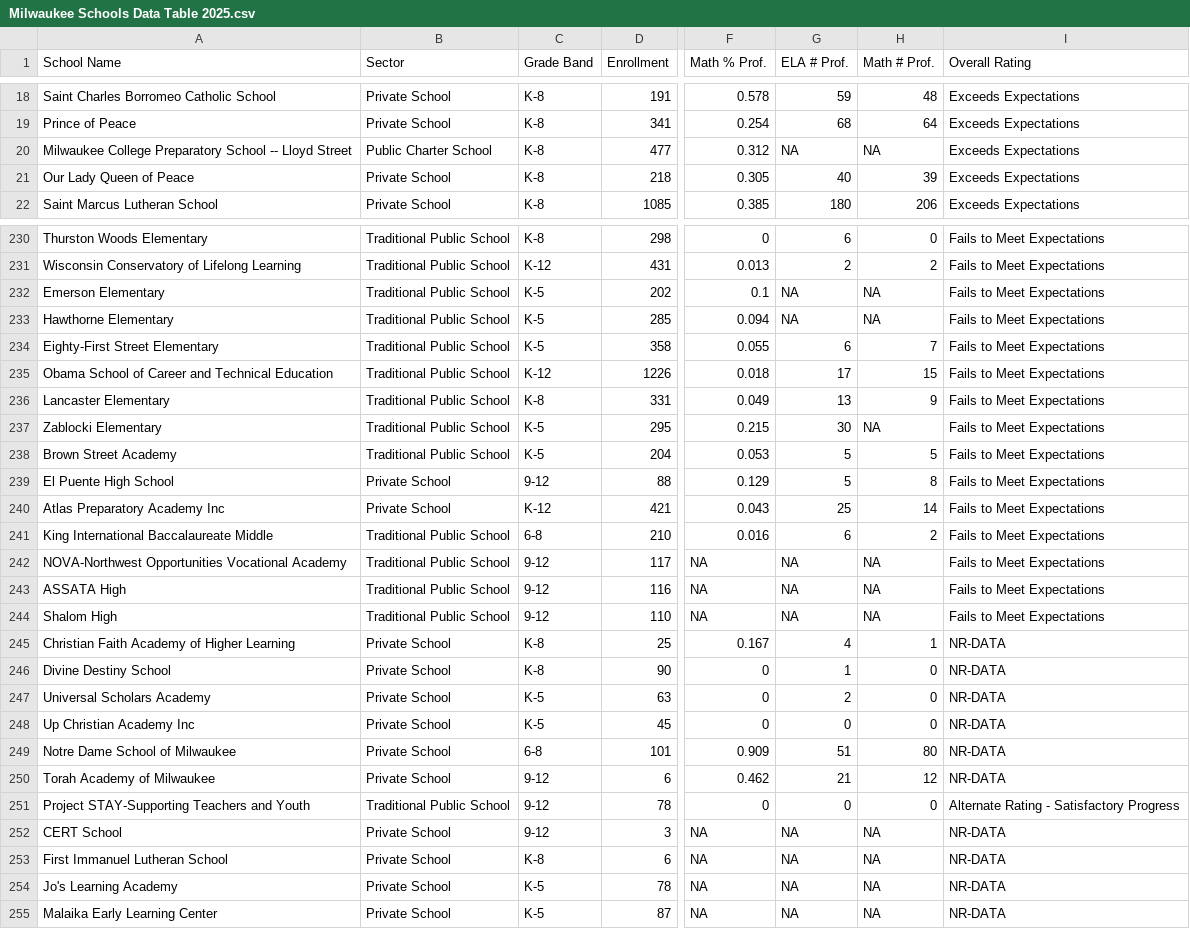
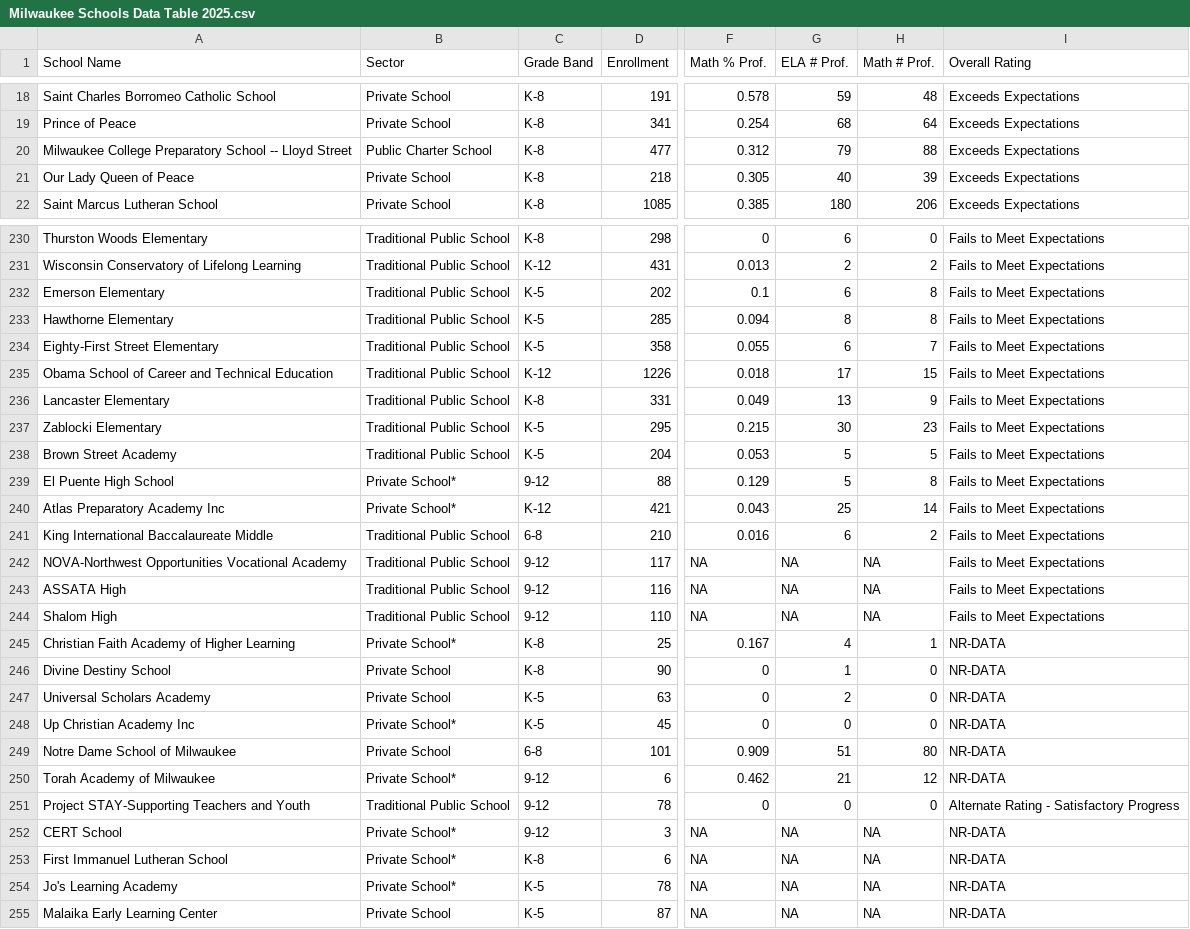
Before and after one commit to Pecners/school_table, a CSV file: data/Milwaukee Schools Data Table 2025.csv, drawn as a sheet; only a part is shown, gaps mark what is left out; the diff covers the shown part only; the diff names each change by its address in the sheet, - before the commit and + after, or states it on an @@ line.

Commit message:
fixed bug that removed prof counts when no_test was NA

```diff
--- a/data/Milwaukee Schools Data Table 2025.csv
+++ b/data/Milwaukee Schools Data Table 2025.csv
-G20 (ELA # Prof.): NA
+G20 (ELA # Prof.): 79
-H20 (Math # Prof.): NA
+H20 (Math # Prof.): 88
-G232 (ELA # Prof.): NA
+G232 (ELA # Prof.): 6
-H232:H233 (Math # Prof.): NA
+H232:H233 (Math # Prof.): 8
-G233 (ELA # Prof.): NA
+G233 (ELA # Prof.): 8
-H237 (Math # Prof.): NA
+H237 (Math # Prof.): 23
-B239:B240 (Sector): Private School
+B239:B240 (Sector): Private School*
-B245 (Sector): Private School
+B245 (Sector): Private School*
-B248 (Sector): Private School
+B248 (Sector): Private School*
-B250 (Sector): Private School
+B250 (Sector): Private School*
-B252:B254 (Sector): Private School
+B252:B254 (Sector): Private School*
```
Also changed, not shown: 77 edited cells elsewhere in this file, 4 other files.
